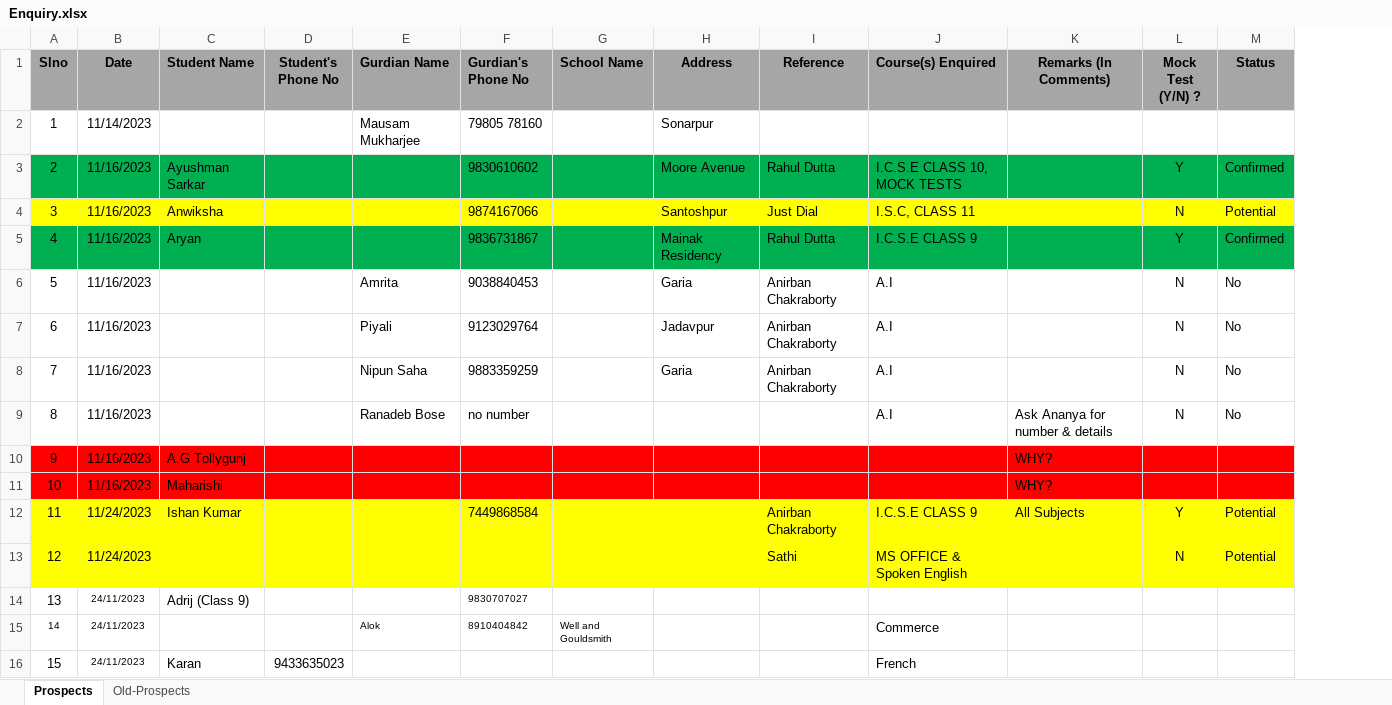
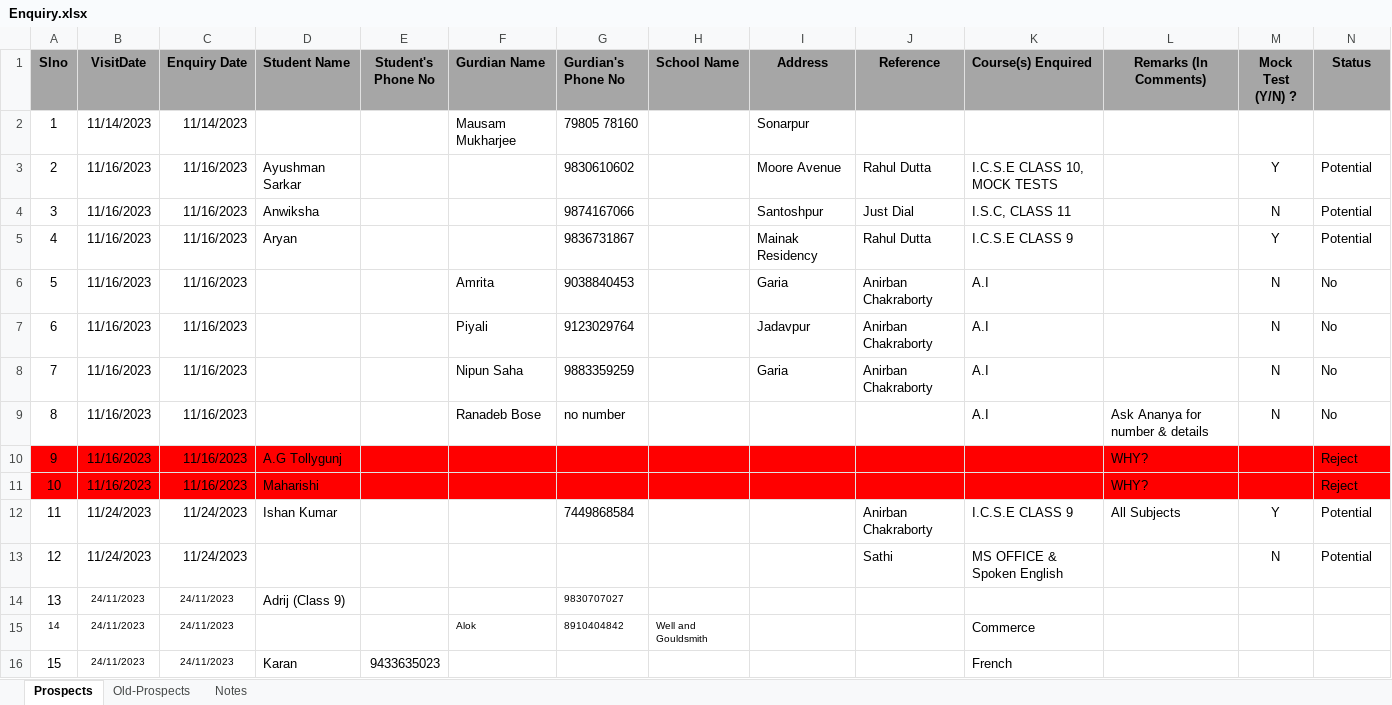
Before and after one commit to anodiamadm/Docs, an Excel workbook: Offline/BusinessManagement/CRM/Enquiry.xlsx, sheet Prospects, drawn as a sheet; only a part is shown; values as stored, in another font and other column widths than the file's, no borders; addresses are those after the commit; the diff names each change by its address in the sheet, - before the commit and + after, or states it on an @@ line.

Commit message:
Enquiry work book Updated with 3 sheets
Enquiry Sheet Updated with 3 sheets
a) Prospects
b) Old Prospects
c) Notes

```diff
--- a/Offline/BusinessManagement/CRM/Enquiry.xlsx (sheet Prospects)
+++ b/Offline/BusinessManagement/CRM/Enquiry.xlsx (sheet Prospects)
+sheet tab: Notes
+column C (Enquiry Date), rows 2-16: 11/14/2023 | 11/16/2023 | 11/16/2023 | 11/16/2023 | 11/16/2023 | 11/16/2023 | 11/16/2023 | 11/16/2023 | 11/16/2023 | 11/16/2023 | 11/24/2023 | 11/24/2023 | 24/11/2023 | 24/11/2023 | 24/11/2023
-B1: Date
+B1: VisitDate
-A3:B3 fill: #00B050
+A3:B3 fill: none
-D3:N3 fill: #00B050
+D3:N3 fill: none
-N3 (Status): Confirmed
+N3 (Status): Potential
-A4:B4 fill: #FFFF00
+A4:B4 fill: none
-D4:N4 fill: #FFFF00
+D4:N4 fill: none
-A5:B5 fill: #00B050
+A5:B5 fill: none
-D5:N5 fill: #00B050
+D5:N5 fill: none
-N5 (Status): Confirmed
+N5 (Status): Potential
-N10:N11 (Status): (empty)
+N10:N11 (Status): Reject
-A12:B13 fill: #FFFF00
+A12:B13 fill: none
-D12:N13 fill: #FFFF00
+D12:N13 fill: none
```
Also changed, not shown: sheet Old-Prospects, Offline/BusinessManagement/Marketing/MarketingMaster-Nov-2023.xlsx, 1 other file.
